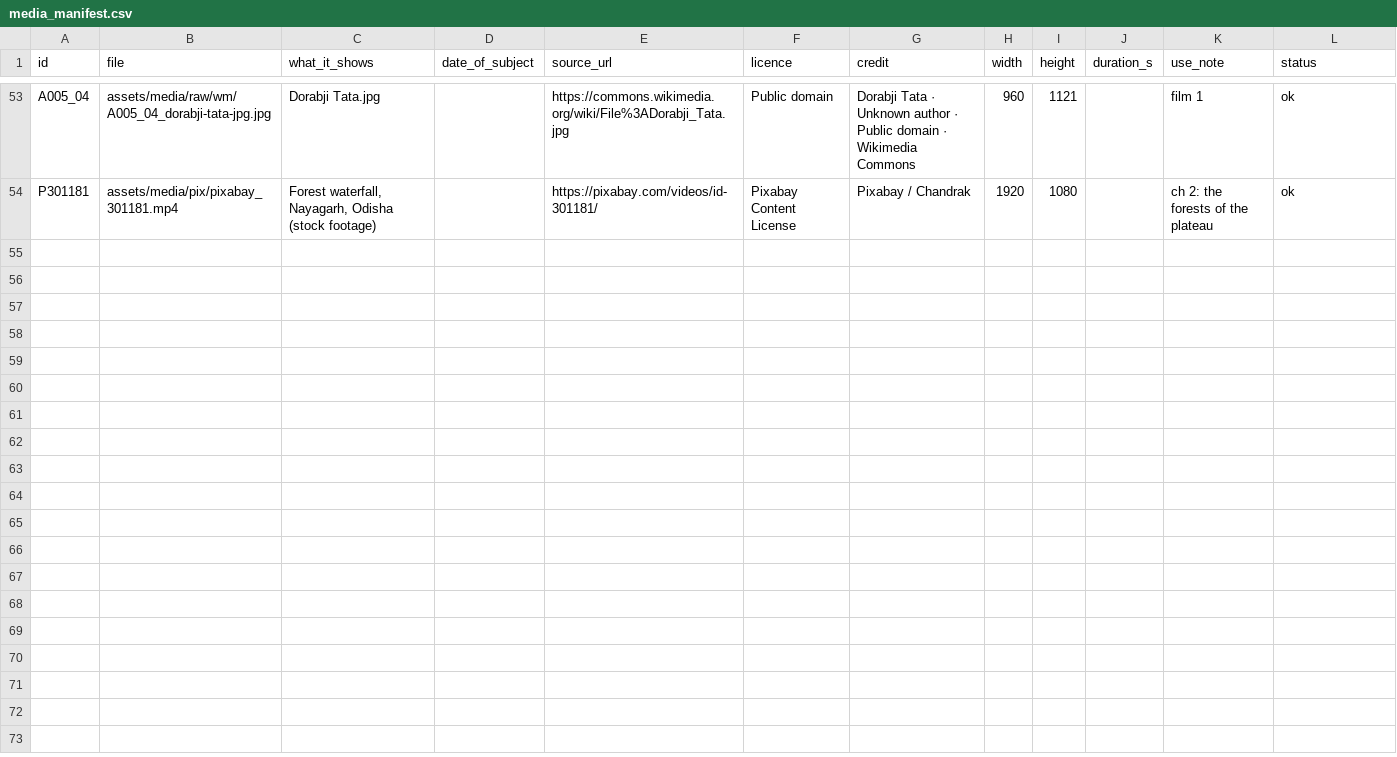
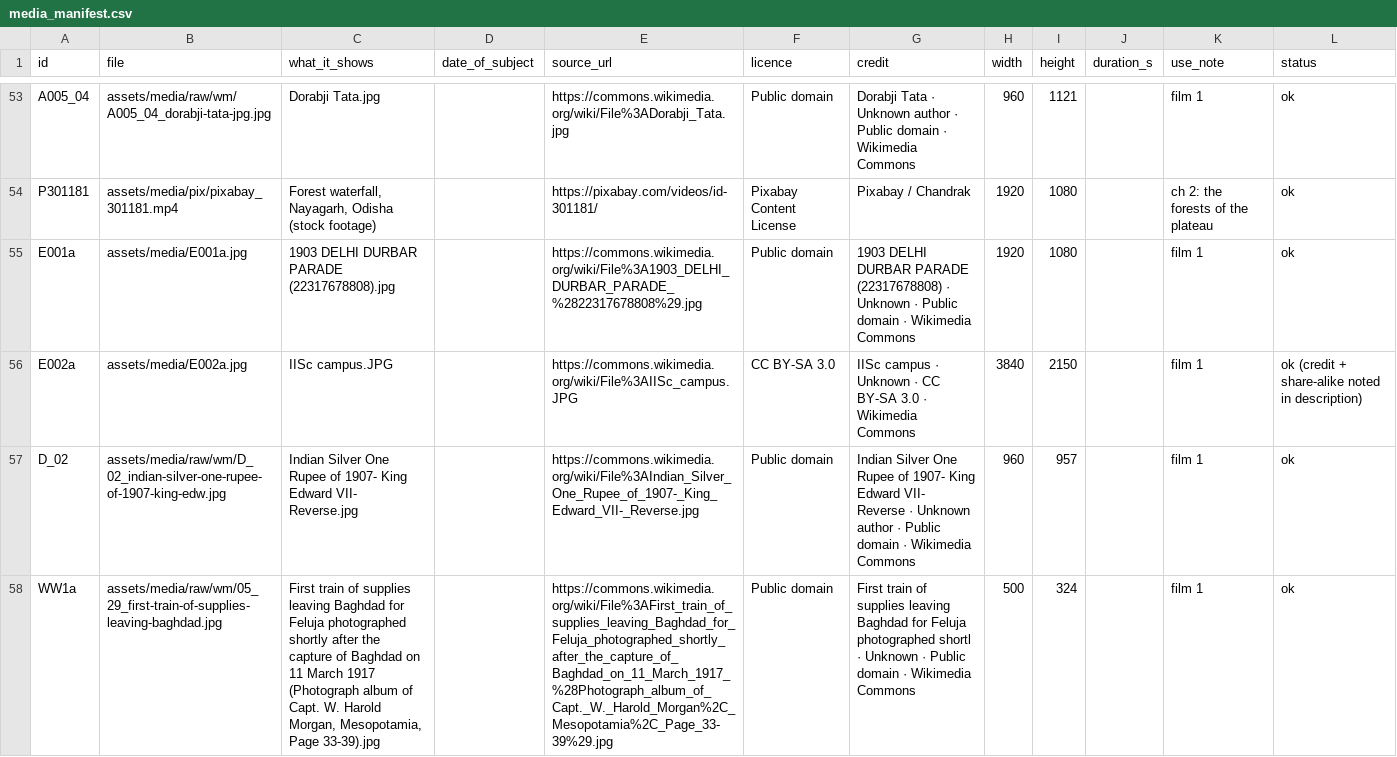
Before and after one commit to mkmk749278/Built-on-Bharat, a CSV file: films/tata-history/media_manifest.csv, drawn as a sheet; only a part is shown, gaps mark what is left out; the diff covers the shown part only; the diff names each change by its address in the sheet, - before the commit and + after, or states it on an @@ line.

```diff
--- a/films/tata-history/media_manifest.csv
+++ b/films/tata-history/media_manifest.csv
+row 55: E001a | assets/media/E001a.jpg | 1903 DELHI DURBAR PARADE (22317678808).jpg |  | https://commons.wikimedia.org/wiki/File%3A1903_DELHI_DURBAR_PARADE_%2822317678808%29.jpg | Public domain | 1903 DELHI DURBAR PARADE (22317678808) · Unknown · Public domain · Wikimedia Commons | 1920 | 1080 |  | film 1 | ok
+row 56: E002a | assets/media/E002a.jpg | IISc campus.JPG |  | https://commons.wikimedia.org/wiki/File%3AIISc_campus.JPG | CC BY-SA 3.0 | IISc campus · Unknown · CC BY-SA 3.0 · Wikimedia Commons | 3840 | 2150 |  | film 1 | ok (credit + share-alike noted in description)
+row 57: D_02 | assets/media/raw/wm/D_02_indian-silver-one-rupee-of-1907-king-edw.jpg | Indian Silver One Rupee of 1907- King Edward VII- Reverse.jpg |  | https://commons.wikimedia.org/wiki/File%3AIndian_Silver_One_Rupee_of_1907-_King_Edward_VII-_Reverse.jpg | Public domain | Indian Silver One Rupee of 1907- King Edward VII- Reverse · Unknown author · Public domain · Wikimedia Commons | 960 | 957 |  | film 1 | ok
+row 58: WW1a | assets/media/raw/wm/05_29_first-train-of-supplies-leaving-baghdad.jpg | First train of supplies leaving Baghdad for Feluja photographed shortly after the capture of Baghdad on 11 March 1917 (Photograph album of Capt. W. Harold Morgan, Mesopotamia, Page 33-39).jpg |  | https://commons.wikimedia.org/wiki/File%3AFirst_train_of_supplies_leaving_Baghdad_for_Feluja_photographed_shortly_after_the_capture_of_Baghdad_on_11_March_1917_%28Photograph_album_of_Capt._W._Harold_Morgan%2C_Mesopotamia%2C_Page_33-39%29.jpg | Public domain | First train of supplies leaving Baghdad for Feluja photographed shortl · Unknown · Public domain · Wikimedia Commons | 500 | 324 |  | film 1 | ok
```
Also changed, not shown: 3 added rows elsewhere in this file, 6 other files.
